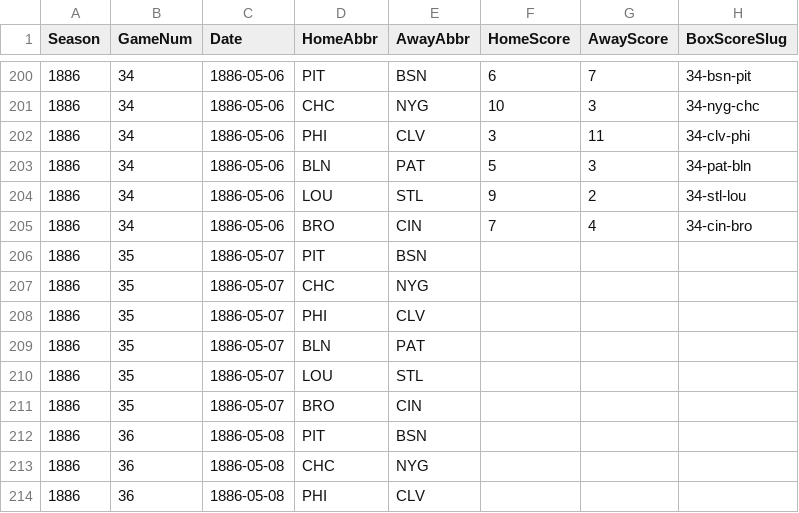
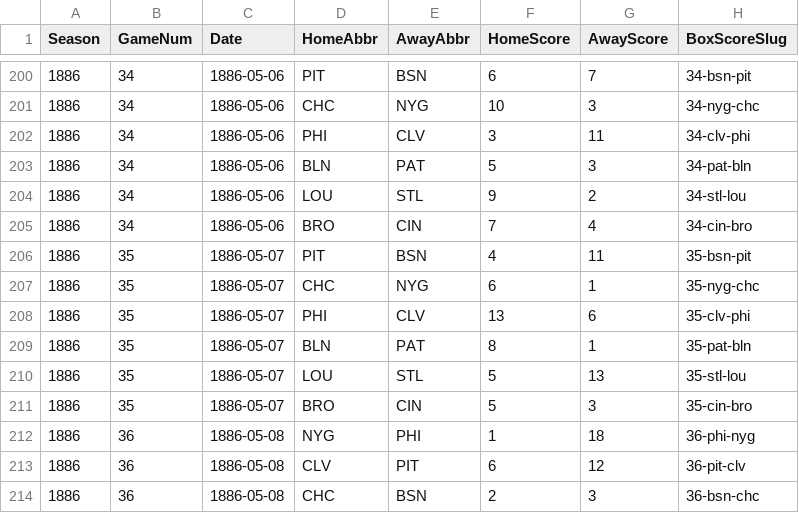
Before and after one commit to crazyjoe02/RewriteHistory, a CSV file: bbsite/data/1886/schedule.csv, drawn as a sheet; only a part is shown, gaps mark what is left out; the diff covers the shown part only.

Commit message:
Game 35-36

```diff
--- a/bbsite/data/1886/schedule.csv
+++ b/bbsite/data/1886/schedule.csv
@@ -205,10 +205,10 @@ Season,GameNum,Date,HomeAbbr,AwayAbbr,HomeScore,AwayScore,BoxScoreSlug
 1886,34,1886-05-06,BRO,CIN,7,4,34-cin-bro
-1886,35,1886-05-07,PIT,BSN,,,
-1886,35,1886-05-07,CHC,NYG,,,
-1886,35,1886-05-07,PHI,CLV,,,
-1886,35,1886-05-07,BLN,PAT,,,
-1886,35,1886-05-07,LOU,STL,,,
-1886,35,1886-05-07,BRO,CIN,,,
-1886,36,1886-05-08,PIT,BSN,,,
-1886,36,1886-05-08,CHC,NYG,,,
-1886,36,1886-05-08,PHI,CLV,,,
+1886,35,1886-05-07,PIT,BSN,4,11,35-bsn-pit
+1886,35,1886-05-07,CHC,NYG,6,1,35-nyg-chc
+1886,35,1886-05-07,PHI,CLV,13,6,35-clv-phi
+1886,35,1886-05-07,BLN,PAT,8,1,35-pat-bln
+1886,35,1886-05-07,LOU,STL,5,13,35-stl-lou
+1886,35,1886-05-07,BRO,CIN,5,3,35-cin-bro
+1886,36,1886-05-08,NYG,PHI,1,18,36-phi-nyg
+1886,36,1886-05-08,CLV,PIT,6,12,36-pit-clv
+1886,36,1886-05-08,CHC,BSN,2,3,36-bsn-chc
```
Also changed, not shown: 1 added row, 1 removed row and 8 edited cells elsewhere in this file, 13 other files.
